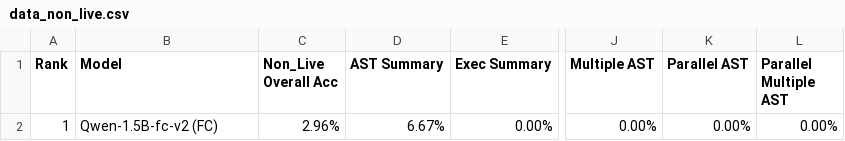
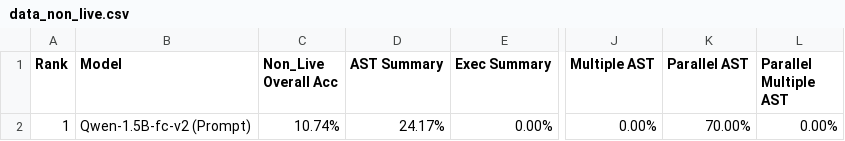
Before and after one commit to 0xayman/llm-berkeley-fc-eval, a CSV file: berkeley-function-call-leaderboard/score/data_non_live.csv, drawn as a sheet; only a part is shown, gaps mark what is left out; the diff names each change by its address in the sheet, - before the commit and + after, or states it on an @@ line.

```diff
--- a/berkeley-function-call-leaderboard/score/data_non_live.csv
+++ b/berkeley-function-call-leaderboard/score/data_non_live.csv
-B2 (Model): Qwen-1.5B-fc-v2 (FC)
+B2 (Model): Qwen-1.5B-fc-v2 (Prompt)
-C2 (Non_Live Overall Acc): 2.96%
+C2 (Non_Live Overall Acc): 10.74%
-D2 (AST Summary): 6.67%
+D2 (AST Summary): 24.17%
-K2 (Parallel AST): 0.00%
+K2 (Parallel AST): 70.00%
```
Also changed, not shown: berkeley-function-call-leaderboard/score/data_live.csv, berkeley-function-call-leaderboard/score/data_overall.csv, 2 other files.
